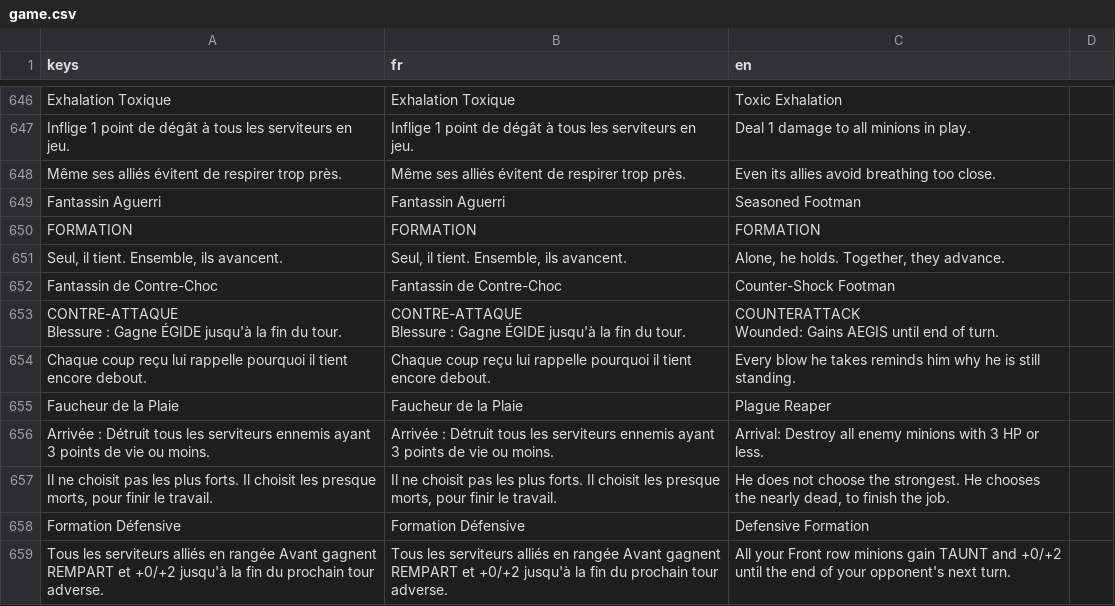
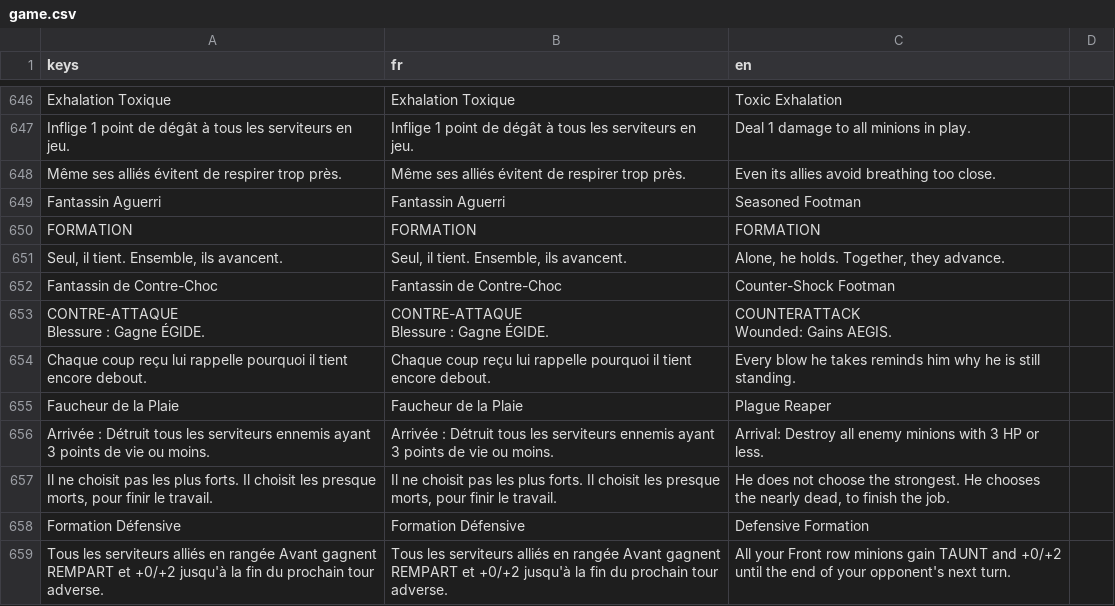
Before and after one commit to Nicolas82200/Wyrdane, a CSV file: translations/game.csv, drawn as a sheet; only a part is shown, gaps mark what is left out; removed rows and columns are numbered as before the commit, all else as after; ↵ is a line break in a cell; the diff names each change by its address in the sheet, - before the commit and + after, or states it on an @@ line.

Commit message:
fix: make Counter-Shock Footman's AEGIS grant permanent
The GrantKeyword effect used duration="UntilEndOfTurn", so AEGIS was
lost right after the turn it was gained on. Switched to "Permanent"
(the pattern already used by other GrantKeyword cards) and updated
the card description, CARDS.md and translations accordingly.

```diff
--- a/translations/game.csv
+++ b/translations/game.csv
-row 653: CONTRE-ATTAQUE ↵ Blessure : Gagne ÉGIDE jusqu'à la fin du tour. | CONTRE-ATTAQUE ↵ Blessure : Gagne ÉGIDE jusqu'à la fin du tour. | COUNTERATTACK ↵ Wounded: Gains AEGIS until end of turn.
+row 653: CONTRE-ATTAQUE ↵ Blessure : Gagne ÉGIDE. | CONTRE-ATTAQUE ↵ Blessure : Gagne ÉGIDE. | COUNTERATTACK ↵ Wounded: Gains AEGIS.
```
Also changed, not shown: 2 other files.
